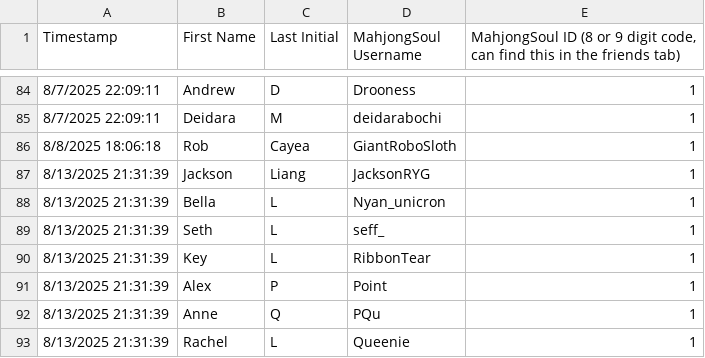
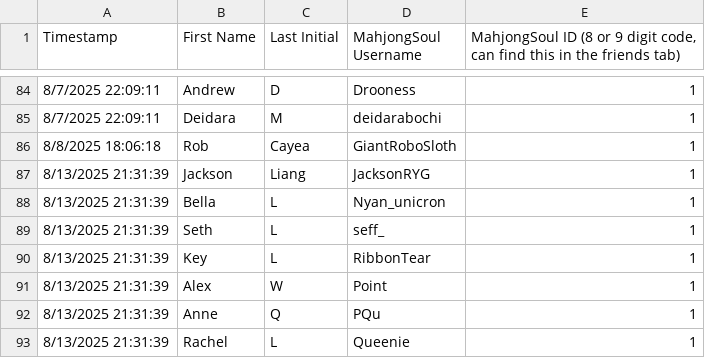
Before and after one commit to Redorangegamez/MJSTeamLeagueBot, a CSV file: names.csv, drawn as a sheet; only a part is shown, gaps mark what is left out.

Commit message:
Update names.csv

```diff
--- a/names.csv
+++ b/names.csv
@@ -90,3 +90,3 @@ Timestamp,First Name,Last Initial,MahjongSoul Username,"MahjongSoul ID (8 or 9 d
 8/13/2025 21:31:39,Key,L,RibbonTear,1
-8/13/2025 21:31:39,Alex,P,Point,1
+8/13/2025 21:31:39,Alex,W,Point,1
 8/13/2025 21:31:39,Anne,Q,PQu,1
```
